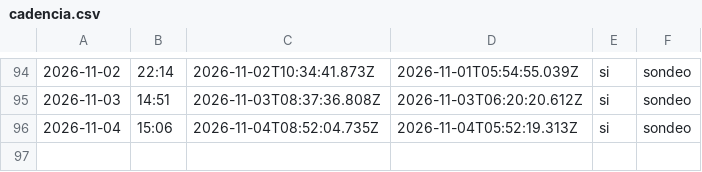
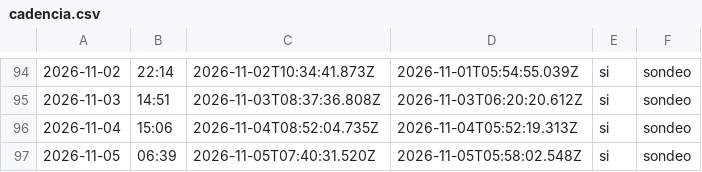
Before and after one commit to cristian23cor/secop-analytics-platform, a CSV file: exploration/cadencia.csv, drawn as a sheet; only a part is shown, gaps mark what is left out; the diff names each change by its address in the sheet, - before the commit and + after, or states it on an @@ line.

```diff
--- a/exploration/cadencia.csv
+++ b/exploration/cadencia.csv
+row 97: 2026-11-05 | 06:39 | 2026-11-05T07:40:31.520Z | 2026-11-05T05:58:02.548Z | si | sondeo
```
